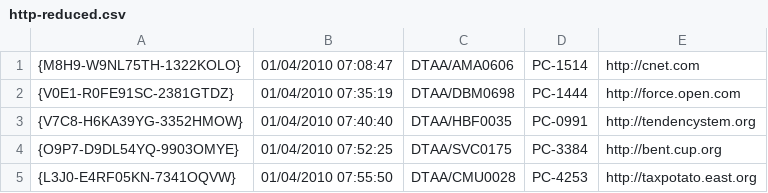
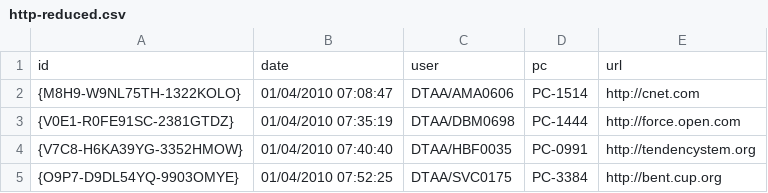
Before and after one commit to thaislins/InsiderThreat, a CSV file: files/http-reduced.csv, drawn as a sheet; only a part is shown; the shorter side is filled out with more unchanged rows; the diff names each change by its address in the sheet, - before the commit and + after, or states it on an @@ line.

Commit message:
added comments, updated graphic user interface

```diff
--- a/files/http-reduced.csv
+++ b/files/http-reduced.csv
+row 1: id | date | user | pc | url
```
Also changed, not shown: 16 other files.
